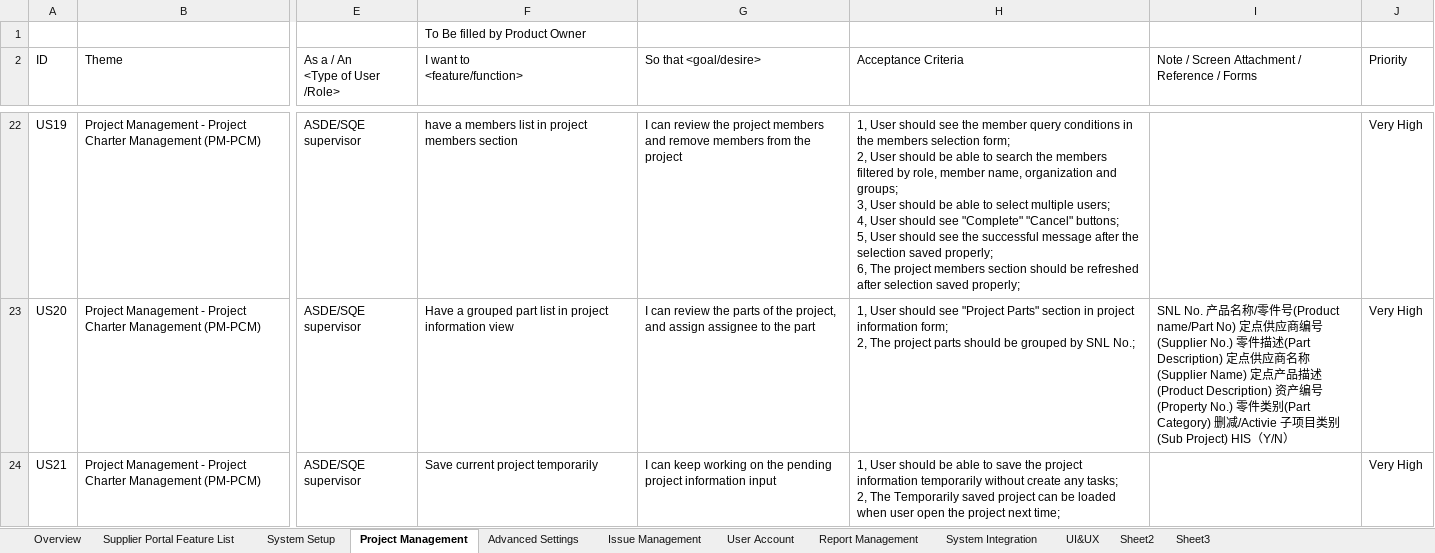
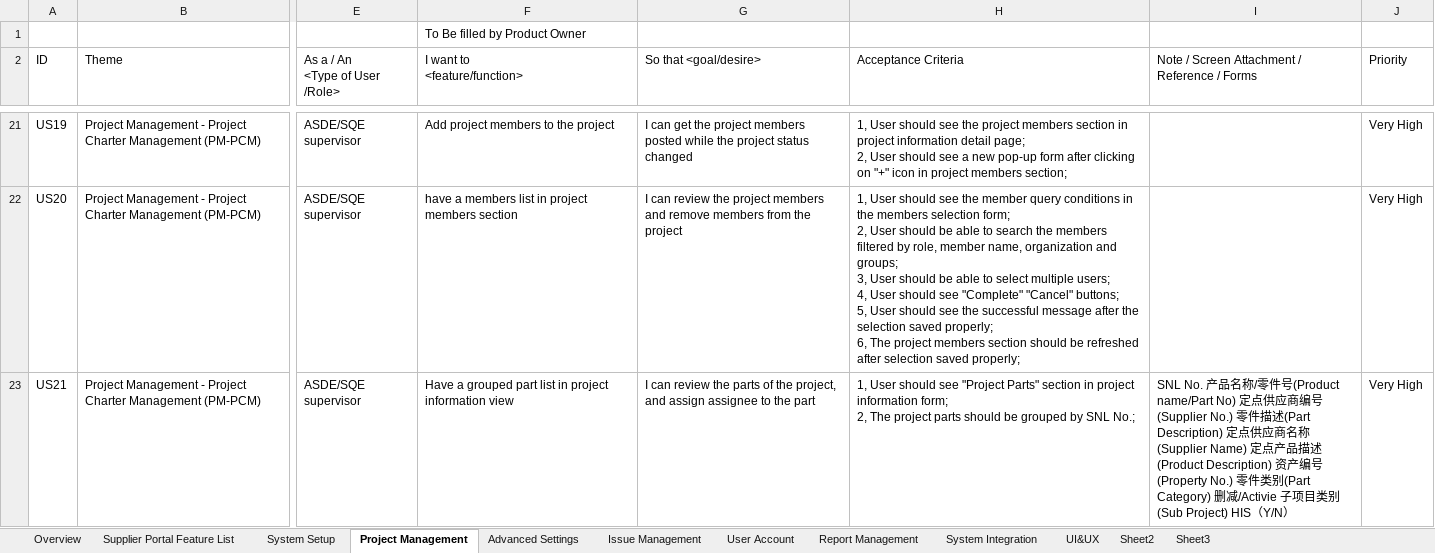
Before and after one commit to zyw9963/YFVE-supplier-portal, an Excel workbook: projects/YanFeng/02 System Design/User Stories/User Stories.xlsx, sheet Project Management, drawn as a sheet; only a part is shown, gaps mark what is left out; values as stored, in another font and other column widths than the file's, no cell formats; addresses are those after the commit; ↵ is a line break in a cell; the diff covers the shown part only; the diff names each change by its address in the sheet, - before the commit and + after, or states it on an @@ line.

```diff
--- a/projects/YanFeng/02 System Design/User Stories/User Stories.xlsx (sheet Project Management)
+++ b/projects/YanFeng/02 System Design/User Stories/User Stories.xlsx (sheet Project Management)
-F21 (I want to <feature/function>): have a members list in project members section
+F21 (I want to <feature/function>): Add project members to the project
-G21 (So that <goal/desire>): I can review the project members and remove members from the project
+G21 (So that <goal/desire>): I can get the project members posted while the project status changed
-H21 (Acceptance Criteria): …see the member query conditions in the members selection form; ↵ 2, User should be able to search the members filtered by role, member name, organization and groups; ↵ 3, User should be able to select multiple users; ↵ 4, User should see "Complete" "Cancel" buttons; ↵ 5, User should see the successful message after the selection saved properly; ↵ 6, The project members section should be refreshed after selection saved properly;
+H21 (Acceptance Criteria): …see the project members section in project information detail page; ↵ 2, User should see a new pop-up form after clicking on "+" icon in project members section;
-F22 (I want to <feature/function>): Have a grouped part list in project information view
+F22 (I want to <feature/function>): have a members list in project members section
-G22 (So that <goal/desire>): …review the parts of the project, and assign assignee to the part
+G22 (So that <goal/desire>): …review the project members and remove members from the project
-H22 (Acceptance Criteria): …should see "Project Parts" section in project information form; ↵ 2, The project parts should be grouped by SNL No.;
+H22 (Acceptance Criteria): …should see the member query conditions in the members selection form; ↵ 2, User should be able to search the members filtered by role, member name, organization and groups; ↵ 3, User should be able to select multiple users; ↵ 4, User should see "Complete" "Cancel" buttons; ↵ 5, User should see the successful message after the selection saved properly; ↵ 6, The project members section should be refreshed after selection saved properly;
-I22: SNL No. 产品名称/零件号(Product name/Part No) 定点供应商编号(Supplier No.) 零件描述(Part Description) 定点供应商名称(Supplier Name) 定点产品描述(Product Description) 资产编号(Property No.) 零件类别(Part Category) 删减/Activie 子项目类别(Sub Project) HIS（Y/N）
+I22: (empty)
-F23 (I want to <feature/function>): Save current project temporarily
+F23 (I want to <feature/function>): Have a grouped part list in project information view
-G23 (So that <goal/desire>): I can keep working on the pending project information input
+G23 (So that <goal/desire>): I can review the parts of the project, and assign assignee to the part
-H23 (Acceptance Criteria): …User should be able to save the project information temporarily without create any tasks; ↵ 2, The Temporarily saved project can be loaded when user open the project next time;
+H23 (Acceptance Criteria): …User should see "Project Parts" section in project information form; ↵ 2, The project parts should be grouped by SNL No.;
-I23: (empty)
+I23: SNL No. 产品名称/零件号(Product name/Part No) 定点供应商编号(Supplier No.) 零件描述(Part Description) 定点供应商名称(Supplier Name) 定点产品描述(Product Description) 资产编号(Property No.) 零件类别(Part Category) 删减/Activie 子项目类别(Sub Project) HIS（Y/N）
```
Also changed, not shown: 26 added rows, 12 removed rows and 494 edited cells elsewhere in this sheet, sheet Overview, cell formats, 1 other file.
